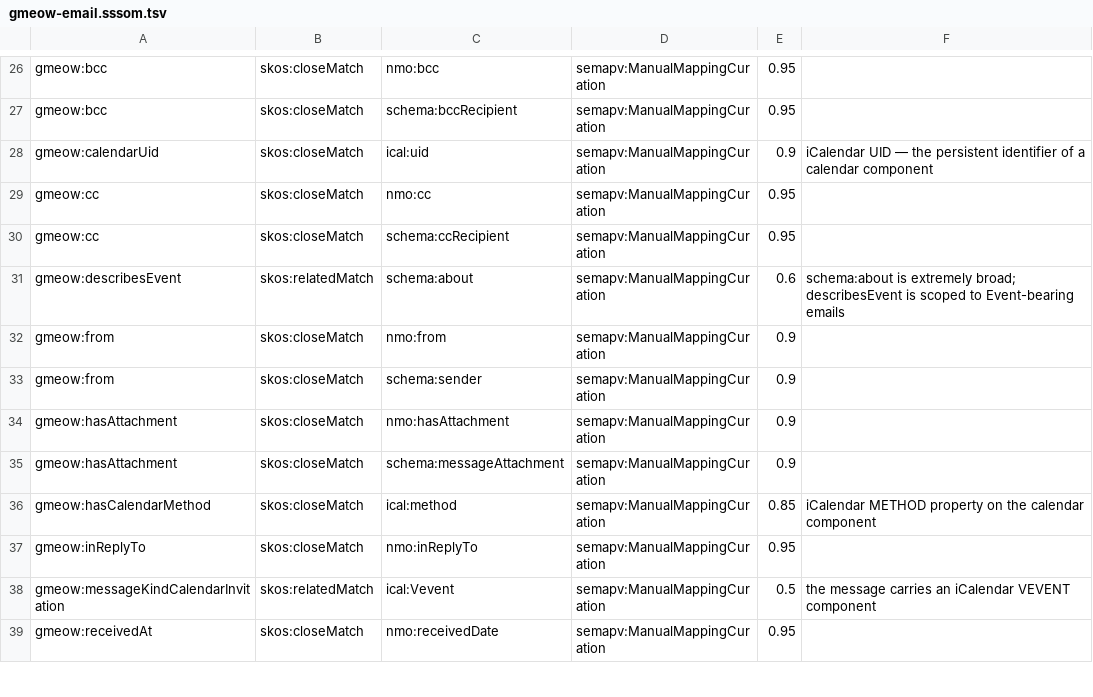
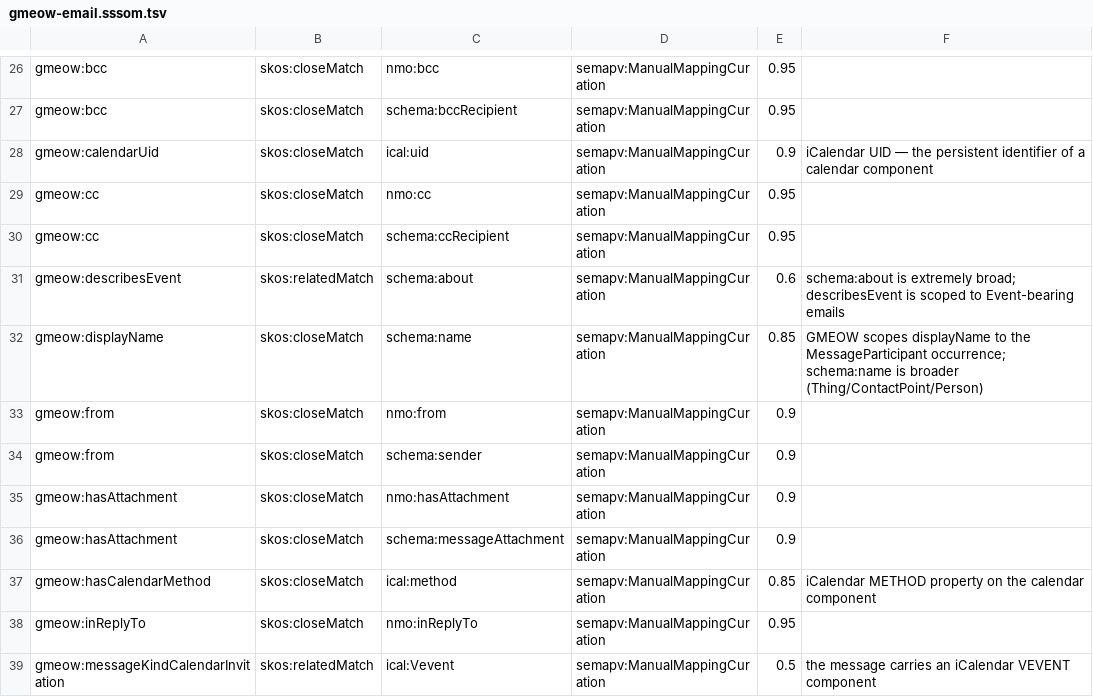
Before and after one commit to Blackcat-Informatics/gmeow-ontology, a TSV file: generated/mappings/gmeow-email.sssom.tsv, drawn as a sheet; only a part is shown, gaps mark what is left out; the shorter side is filled out with more unchanged rows.

Commit message:
feat: complete email address structure and envelope header coverage
Principle 4 (canonical source) + Principle 5 (schema:name bridge) +
Principle 8 (annotated, EL-compliant) + Principle 9 (displayName scoped to occurrence):
- Add resentDate (xsd:dateTime) and resentMessageId (Literal) datatype
  properties on EmailMessage; non-functional because multiple resent blocks
  are possible
- Align occurrence-scoped displayName with schema:name (skos:closeMatch)
- Document canonical status of addressValue, localPart, domainPart,
  rawAddressValue, MessageParticipant, MessageParticipantRole, and
  envelope/resent role individuals
- Extend docs with Resent-Date / Resent-Message-ID mapping table
- Extend tests/test_email_participant.py with structural guards

The MessageParticipant relator pattern already covers the bulk of issue #134
(implemented under issue #159). This commit fills the remaining gaps.

Refs: #134

```diff
--- a/generated/mappings/gmeow-email.sssom.tsv
+++ b/generated/mappings/gmeow-email.sssom.tsv
@@ -31,2 +31,3 @@ gmeow:cc	skos:closeMatch	schema:ccRecipient	semapv:ManualMappingCuration	0.95
 gmeow:describesEvent	skos:relatedMatch	schema:about	semapv:ManualMappingCuration	0.6	schema:about is extremely broad; describesEvent is scoped to Event-bearing emails
+gmeow:displayName	skos:closeMatch	schema:name	semapv:ManualMappingCuration	0.85	GMEOW scopes displayName to the MessageParticipant occurrence; schema:name is broader (Thing/ContactPoint/Person)
 gmeow:from	skos:closeMatch	nmo:from	semapv:ManualMappingCuration	0.9	
```
Also changed, not shown: 15 other files.
